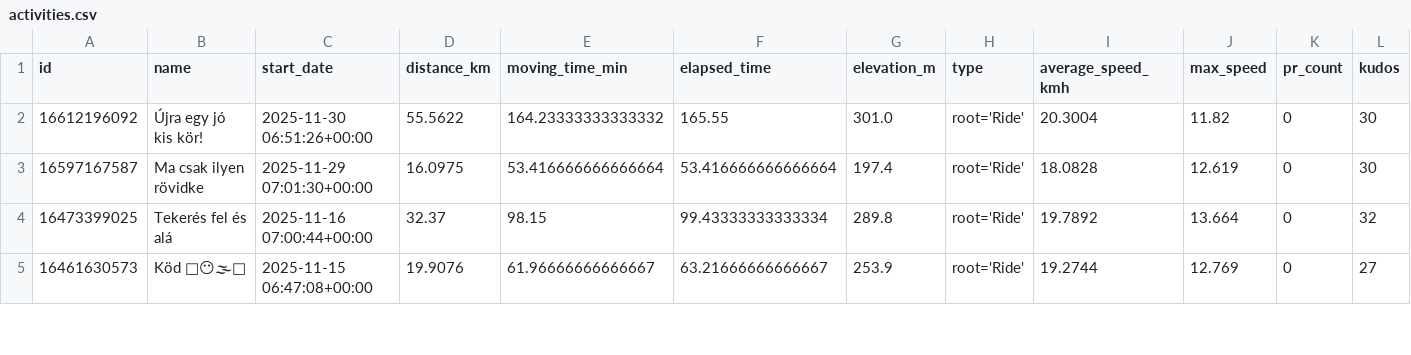
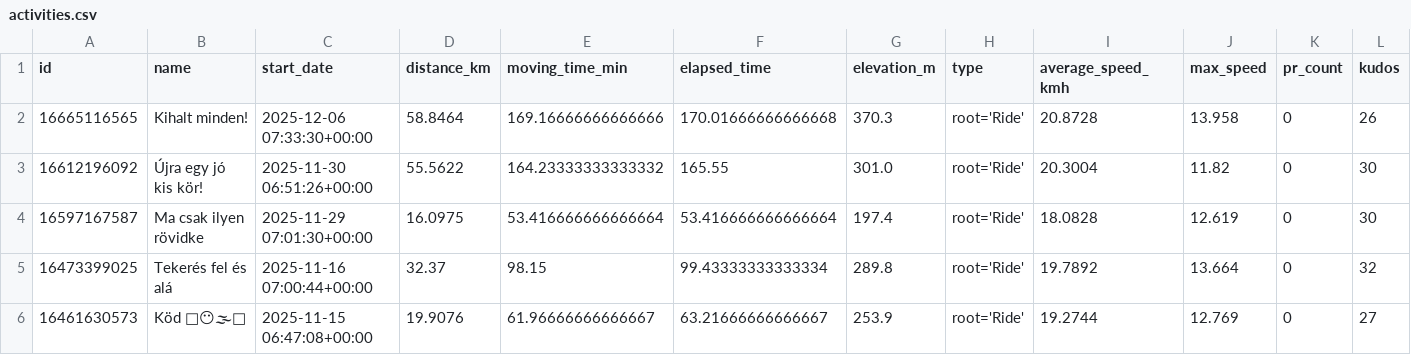
Before and after one commit to ak91hu/ModernHumbleBragDashboard, a CSV file: data/activities.csv, drawn as a sheet; only a part is shown; rows hold the shown columns only; the diff names each change by its address in the sheet, - before the commit and + after, or states it on an @@ line.

Commit message:
Auto-update Strava data

```diff
--- a/data/activities.csv
+++ b/data/activities.csv
+row 2: 16665116565 | Kihalt minden! | 2025-12-06 07:33:30+00:00 | 58.8464 | 169.16666666666666 | 170.01666666666668 | 370.3 | root='Ride' | 20.8728 | 13.958 | 0 | 26
```
